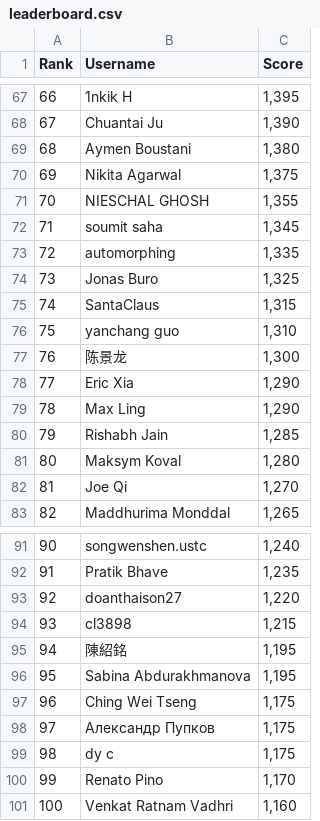
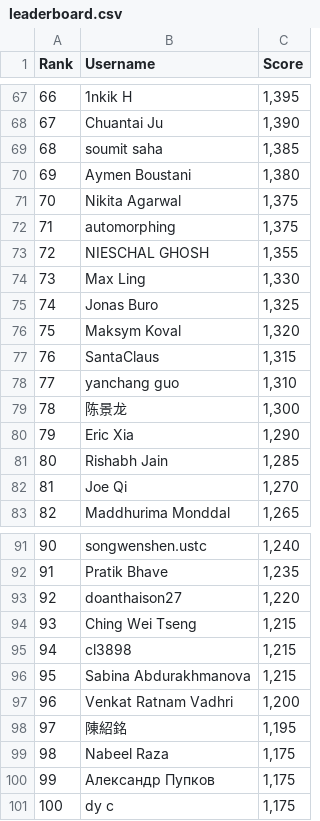
Before and after one commit to silvermete0r/deepml-top, a CSV file: leaderboard.csv, drawn as a sheet; only a part is shown, gaps mark what is left out; removed rows and columns are numbered as before the commit, all else as after; the diff covers the shown part only; the diff names each change by its address in the sheet, - before the commit and + after, or states it on an @@ line.

```diff
--- a/leaderboard.csv
+++ b/leaderboard.csv
@@ column A (Rank) renumbered between rows 11 and 101 @@
+row 69: 68 | soumit saha | 1,385
+row 72: 71 | automorphing | 1,375
-row 72: 71 | soumit saha | 1,345
-row 73: 72 | automorphing | 1,335
+row 74: 73 | Max Ling | 1,330
+row 76: 75 | Maksym Koval | 1,320
-row 79: 78 | Max Ling | 1,290
-row 81: 80 | Maksym Koval | 1,280
+row 94: 93 | Ching Wei Tseng | 1,215
+row 96: 95 | Sabina Abdurakhmanova | 1,215
+row 97: 96 | Venkat Ratnam Vadhri | 1,200
-row 96: 95 | Sabina Abdurakhmanova | 1,195
-B99 (Username): Ching Wei Tseng
+B99 (Username): Nabeel Raza
-row 100: 99 | Renato Pino | 1,170
-row 101: 100 | Venkat Ratnam Vadhri | 1,160
```
Also changed, not shown: 5 added rows, 5 removed rows and 7 edited cells elsewhere in this file, 2 other files.
